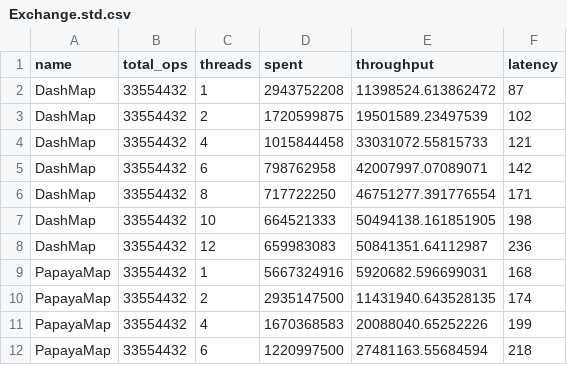
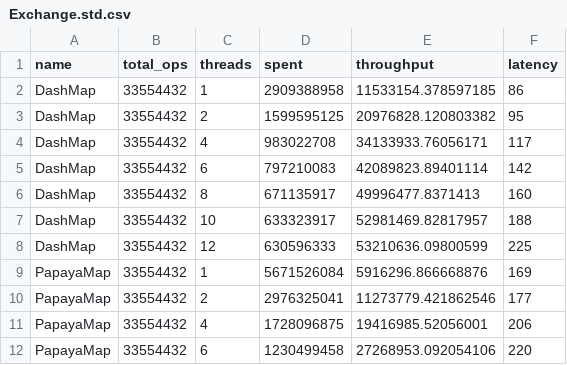
Before and after one commit to wvwwvwwv/conc-map-bench, a CSV file: results/Exchange.std.csv, drawn as a sheet; only a part is shown; the diff covers the shown part only.

```diff
--- a/results/Exchange.std.csv
+++ b/results/Exchange.std.csv
@@ -1,12 +1,12 @@
 name,total_ops,threads,spent,throughput,latency
-DashMap,33554432,1,2943752208,11398524.613862472,87
-DashMap,33554432,2,1720599875,19501589.23497539,102
-DashMap,33554432,4,1015844458,33031072.55815733,121
-DashMap,33554432,6,798762958,42007997.07089071,142
-DashMap,33554432,8,717722250,46751277.391776554,171
-DashMap,33554432,10,664521333,50494138.161851905,198
-DashMap,33554432,12,659983083,50841351.64112987,236
-PapayaMap,33554432,1,5667324916,5920682.596699031,168
-PapayaMap,33554432,2,2935147500,11431940.643528135,174
-PapayaMap,33554432,4,1670368583,20088040.65252226,199
-PapayaMap,33554432,6,1220997500,27481163.55684594,218
+DashMap,33554432,1,2909388958,11533154.378597185,86
+DashMap,33554432,2,1599595125,20976828.120803382,95
+DashMap,33554432,4,983022708,34133933.76056171,117
+DashMap,33554432,6,797210083,42089823.89401114,142
+DashMap,33554432,8,671135917,49996477.8371413,160
+DashMap,33554432,10,633323917,52981469.82817957,188
+DashMap,33554432,12,630596333,53210636.09800599,225
+PapayaMap,33554432,1,5671526084,5916296.866668876,169
+PapayaMap,33554432,2,2976325041,11273779.421862546,177
+PapayaMap,33554432,4,1728096875,19416985.52056001,206
+PapayaMap,33554432,6,1230499458,27268953.092054106,220
```
Also changed, not shown: 51 edited cells elsewhere in this file, results/Exchange.ahash.csv, results/RapidGrow.ahash.csv, 19 other files.
